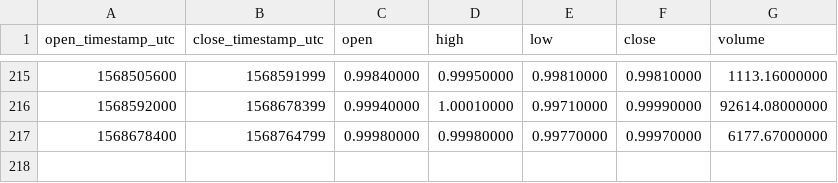
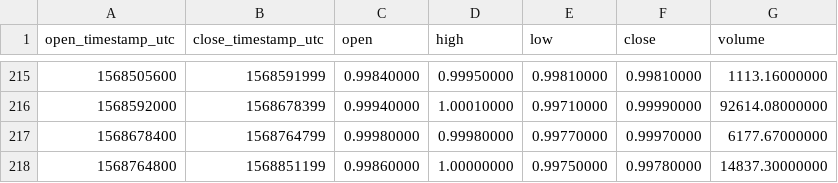
Before and after one commit to cryptobigbro/binance-USDSUSDC, a CSV file: binance-USDSUSDC-1d.csv, drawn as a sheet; only a part is shown, gaps mark what is left out.

```diff
--- a/binance-USDSUSDC-1d.csv
+++ b/binance-USDSUSDC-1d.csv
@@ -217 +217,2 @@ open_timestamp_utc,close_timestamp_utc,open,high,low,close,volume
 1568678400,1568764799,0.99980000,0.99980000,0.99770000,0.99970000,6177.67000000
+1568764800,1568851199,0.99860000,1.00000000,0.99750000,0.99780000,14837.30000000
```
Also changed, not shown: binance-USDSUSDC-1h.csv, binance-USDSUSDC-1w.csv.
